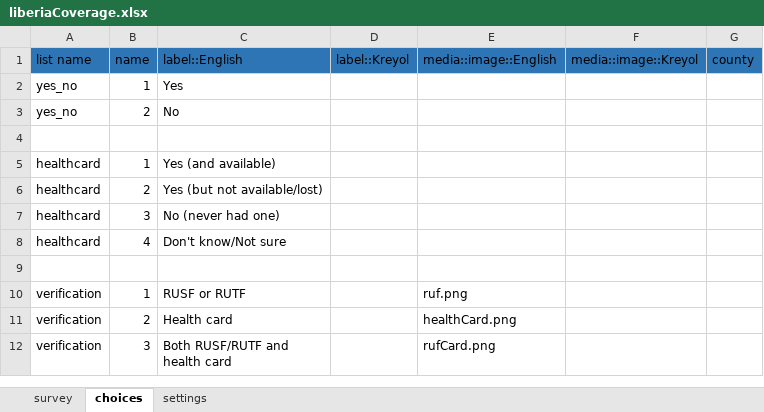
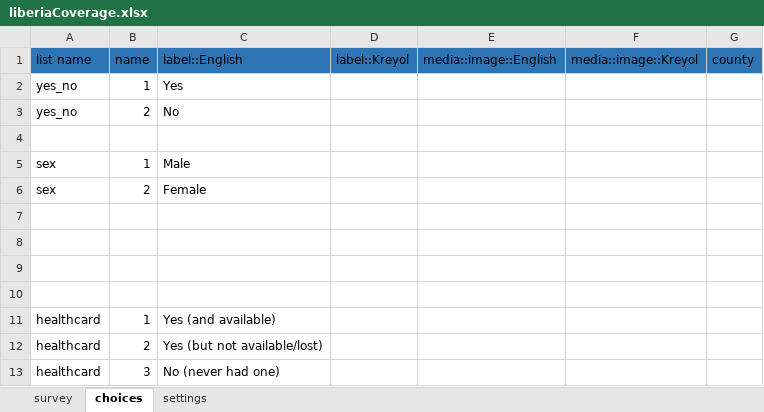
Before and after one commit to validmeasures/liberiaS3Mforms, an Excel workbook: liberiaCoverage.xlsx, sheet choices, drawn as a sheet; only a part is shown; the shorter side is filled out with more unchanged rows; values as stored, in another font and other column widths than the file's, no borders; the diff names each change by its address in the sheet, - before the commit and + after, or states it on an @@ line.

```diff
--- a/liberiaCoverage.xlsx (sheet choices)
+++ b/liberiaCoverage.xlsx (sheet choices)
+row 5: sex | 1 | Male
+row 6: sex | 2 | Female
+row 7: (empty)
+row 8: (empty)
+row 9: (empty)
+row 10: (empty)
```
Also changed, not shown: sheet survey.
